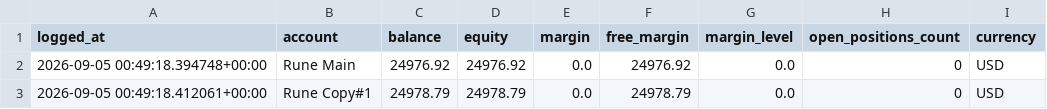
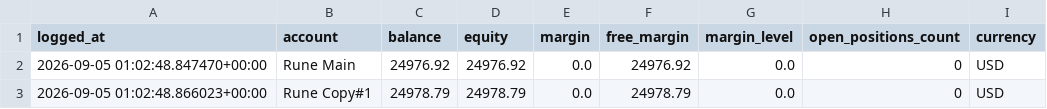
Before and after one commit to Runetherune/trading-dashboard, a CSV file: account_status.csv, drawn as a sheet.

```diff
--- a/account_status.csv
+++ b/account_status.csv
@@ -1,3 +1,3 @@
 logged_at,account,balance,equity,margin,free_margin,margin_level,open_positions_count,currency
-2026-09-05 00:49:18.394748+00:00,Rune Main,24976.92,24976.92,0.0,24976.92,0.0,0,USD
-2026-09-05 00:49:18.412061+00:00,Rune Copy#1,24978.79,24978.79,0.0,24978.79,0.0,0,USD
+2026-09-05 01:02:48.847470+00:00,Rune Main,24976.92,24976.92,0.0,24976.92,0.0,0,USD
+2026-09-05 01:02:48.866023+00:00,Rune Copy#1,24978.79,24978.79,0.0,24978.79,0.0,0,USD
```
Also changed, not shown: activity_log.csv, 1 other file.
